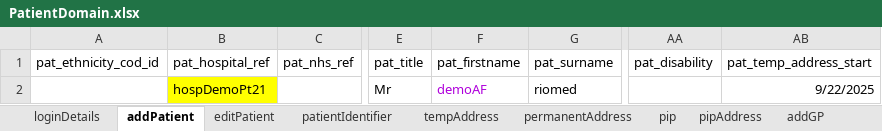
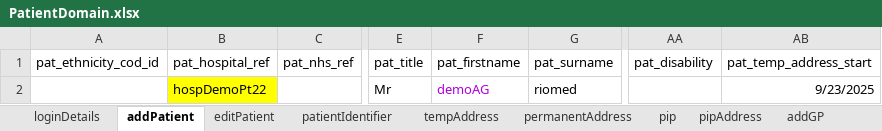
Before and after one commit to manojvyavahare27/DemoServerCellma4ClinicalAuto-, an Excel workbook: ExcelFiles/PatientDomain.xlsx, sheet addPatient, drawn as a sheet; only a part is shown, gaps mark what is left out; values as stored, in another font and other column widths than the file's, no borders; the diff names each change by its address in the sheet, - before the commit and + after, or states it on an @@ line.

Commit message:
Push Patient domain excel file

```diff
--- a/ExcelFiles/PatientDomain.xlsx (sheet addPatient)
+++ b/ExcelFiles/PatientDomain.xlsx (sheet addPatient)
-B2 (pat_hospital_ref): hospDemoPt21
+B2 (pat_hospital_ref): hospDemoPt22
-F2 (pat_firstname): demoAF
+F2 (pat_firstname): demoAG
-AB2 (pat_temp_address_start): 9/22/2025
+AB2 (pat_temp_address_start): 9/23/2025
```
Also changed, not shown: sheet patDetails, sheet patientIdentifier, sheet editPatient.
